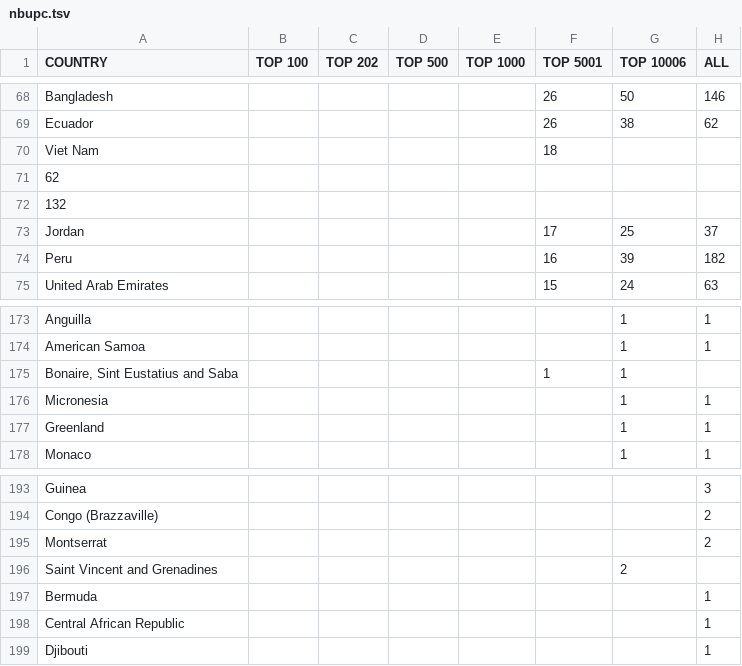
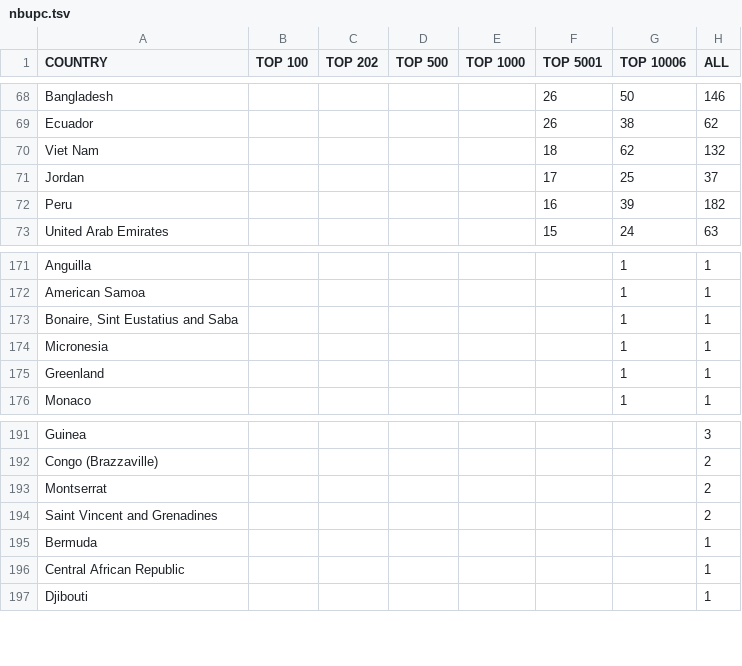
Before and after one commit to AjayvirS/uni-ranking, a TSV file: data/nbupc.tsv, drawn as a sheet; only a part is shown, gaps mark what is left out.

```diff
--- a/data/nbupc.tsv
+++ b/data/nbupc.tsv
@@ -69,5 +69,3 @@ Bangladesh	 	 	 	 	26	50	146
 Ecuador	 	 	 	 	26	38	62
-Viet Nam	 	 	 	 	18	
-62
-132
+Viet Nam	 	 	 	 	18	62	132
 Jordan	 	 	 	 	17	25	37
@@ -174,3 +172,3 @@ Anguilla	 	 	 	 	 	1	1
 American Samoa	 	 	 	 	 	1	1
-Bonaire, Sint Eustatius and Saba	 	 	 	 	1	1
+Bonaire, Sint Eustatius and Saba	 	 	 	 	 	1	1
 Micronesia	 	 	 	 	 	1	1
@@ -195,3 +193,3 @@ Congo (Brazzaville)	 	 	 	 	 	 	2
 Montserrat	 	 	 	 	 	 	2
-Saint Vincent and Grenadines	 	 	 	 	 	2
+Saint Vincent and Grenadines	 	 	 	 	 	 	2
 Bermuda	 	 	 	 	 	 	1
```
Also changed, not shown: 3 other files.
